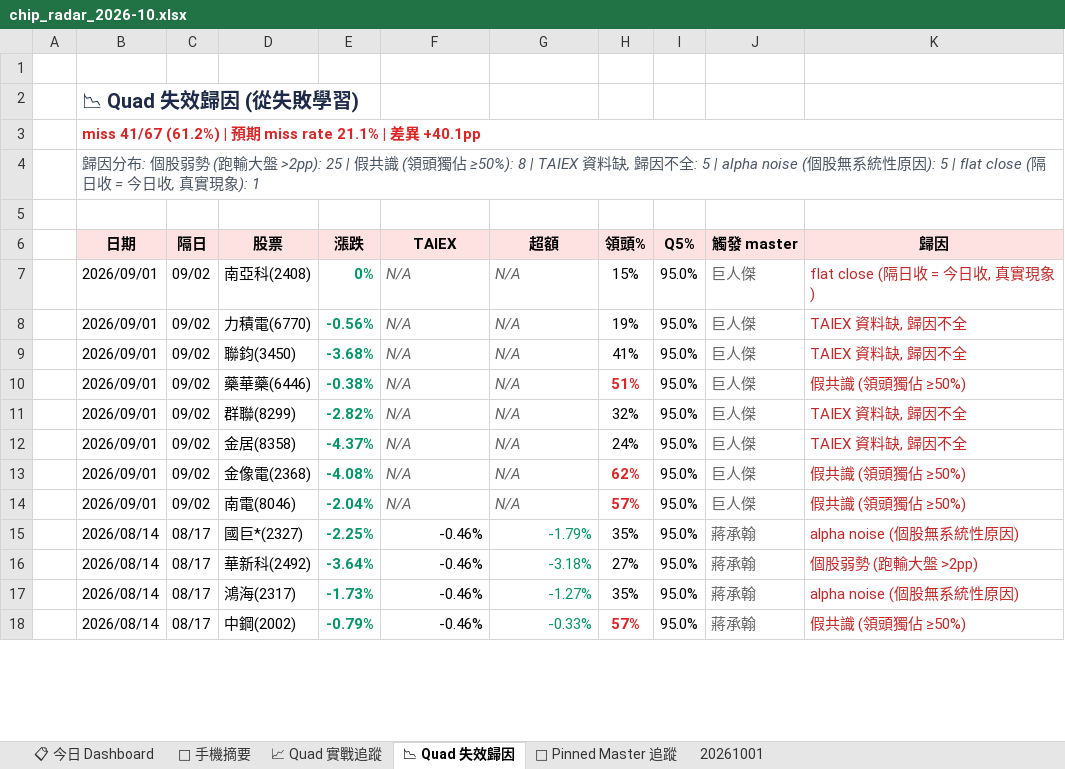
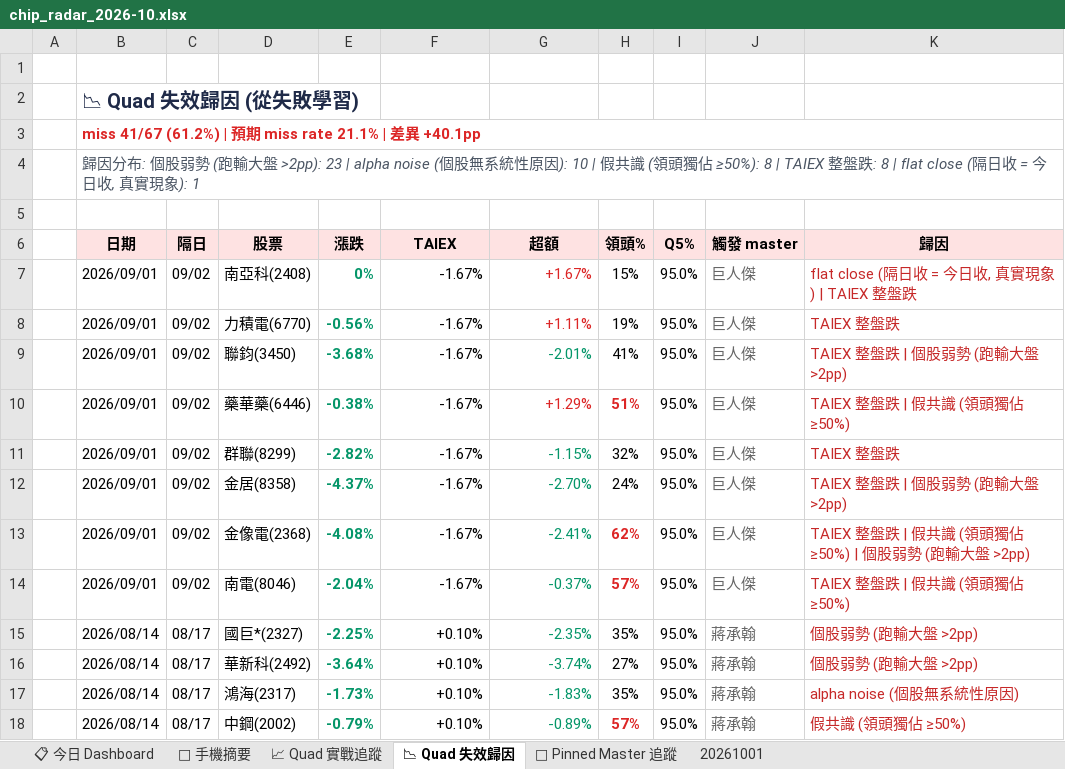
Before and after one commit to DRwillychiu/CHIP_RADAR_TW, an Excel workbook: data/reports/chip_radar_2026-10.xlsx, sheet 📉 Quad 失效歸因, drawn as a sheet; only a part is shown; values as stored, in another font and other column widths than the file's, no borders; the diff covers the shown part only; the diff names each change by its address in the sheet, - before the commit and + after, or states it on an @@ line.

```diff
--- a/data/reports/chip_radar_2026-10.xlsx (sheet 📉 Quad 失效歸因)
+++ b/data/reports/chip_radar_2026-10.xlsx (sheet 📉 Quad 失效歸因)
-B4 (日期): …大盤 >2pp): 25 | 假共識 (領頭獨佔 ≥50%): 8 | TAIEX 資料缺, 歸因不全: 5 | alpha noise (個股無系統性原因): 5 | flat close (…
+B4 (日期): …大盤 >2pp): 23 | alpha noise (個股無系統性原因): 10 | 假共識 (領頭獨佔 ≥50%): 8 | TAIEX 整盤跌: 8 | flat close (…
-F7:F14 (TAIEX): N/A
+F7:F14 (TAIEX): -1.67%
-F7:G14 italic: on
+F7:G14 italic: off
-F7:F14 text colour: #666666
+F7:F14 text colour: black
-F7:G14 alignment: left
+F7:G14 alignment: right
-G7 (超額): N/A
+G7 (超額): +1.67%
-G7:G8 text colour: #666666
+G7:G8 text colour: #DC2626
-K7 (歸因): flat close (隔日收 = 今日收, 真實現象)
+K7 (歸因): flat close (隔日收 = 今日收, 真實現象) | TAIEX 整盤跌
-G8 (超額): N/A
+G8 (超額): +1.11%
-K8 (歸因): TAIEX 資料缺, 歸因不全
+K8 (歸因): TAIEX 整盤跌
-G9 (超額): N/A
+G9 (超額): -2.01%
-G9 text colour: #666666
+G9 text colour: #059669
-K9 (歸因): TAIEX 資料缺, 歸因不全
+K9 (歸因): TAIEX 整盤跌 | 個股弱勢 (跑輸大盤 >2pp)
-G10 (超額): N/A
+G10 (超額): +1.29%
-G10 text colour: #666666
+G10 text colour: #DC2626
-K10 (歸因): 假共識 (領頭獨佔 ≥50%)
+K10 (歸因): TAIEX 整盤跌 | 假共識 (領頭獨佔 ≥50%)
-G11 (超額): N/A
+G11 (超額): -1.15%
-G11:G14 text colour: #666666
+G11:G14 text colour: #059669
-K11 (歸因): TAIEX 資料缺, 歸因不全
+K11 (歸因): TAIEX 整盤跌
-G12 (超額): N/A
+G12 (超額): -2.70%
-K12 (歸因): TAIEX 資料缺, 歸因不全
+K12 (歸因): TAIEX 整盤跌 | 個股弱勢 (跑輸大盤 >2pp)
-G13 (超額): N/A
+G13 (超額): -2.41%
-K13 (歸因): 假共識 (領頭獨佔 ≥50%)
+K13 (歸因): TAIEX 整盤跌 | 假共識 (領頭獨佔 ≥50%) | 個股弱勢 (跑輸大盤 >2pp)
-G14 (超額): N/A
+G14 (超額): -0.37%
-K14 (歸因): 假共識 (領頭獨佔 ≥50%)
+K14 (歸因): TAIEX 整盤跌 | 假共識 (領頭獨佔 ≥50%)
-F15:F18 (TAIEX): -0.46%
+F15:F18 (TAIEX): +0.10%
-G15 (超額): -1.79%
+G15 (超額): -2.35%
-K15 (歸因): alpha noise (個股無系統性原因)
+K15 (歸因): 個股弱勢 (跑輸大盤 >2pp)
-G16 (超額): -3.18%
+G16 (超額): -3.74%
-G17 (超額): -1.27%
+G17 (超額): -1.83%
-G18 (超額): -0.33%
+G18 (超額): -0.89%
```
Also changed, not shown: 68 edited cells and cell formats elsewhere in this sheet, sheet 20261001, sheet 📋 今日 Dashboard, sheet 📱 手機摘要, 26 other files.
